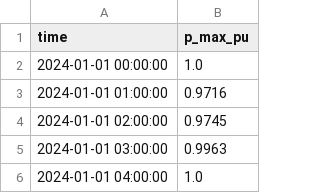
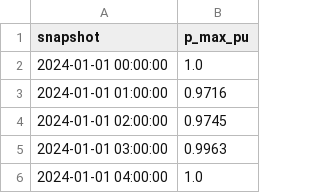
Before and after one commit to tinegachris/hybrid_renewable_pypsa, a CSV file: hybrid_renewable_pypsa/data/profiles/generator_profiles/hydro-p_max_pu.csv, drawn as a sheet; only a part is shown.

Commit message:
rename time column to snapshot in hydro and solar generator profiles

```diff
--- a/hybrid_renewable_pypsa/data/profiles/generator_profiles/hydro-p_max_pu.csv
+++ b/hybrid_renewable_pypsa/data/profiles/generator_profiles/hydro-p_max_pu.csv
@@ -1,2 +1,2 @@
-time,p_max_pu
+snapshot,p_max_pu
 2024-01-01 00:00:00,1.0
```
Also changed, not shown: hybrid_renewable_pypsa/data/profiles/generator_profiles/solar-p_max_pu.csv.
